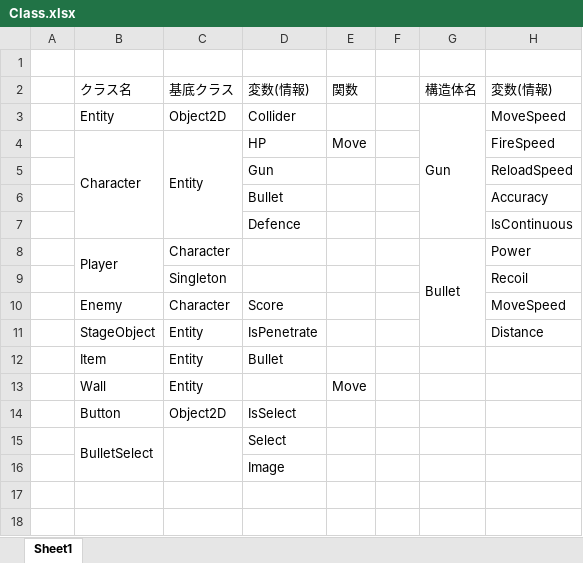
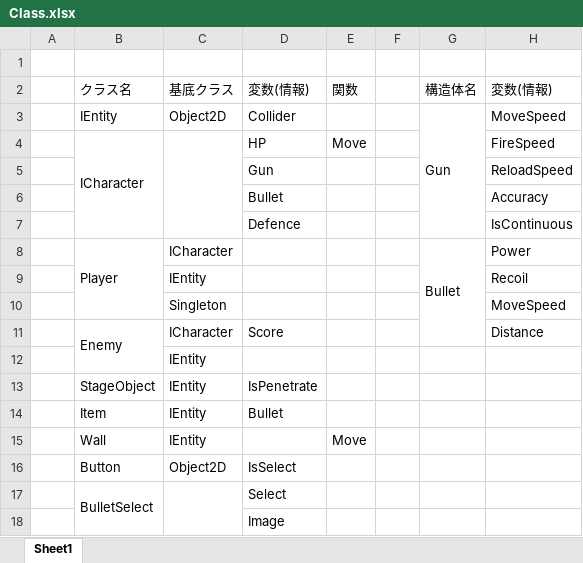
Before and after one commit to AkiraSekine/GFF-TeamKumagaya, an Excel workbook: plan/Class.xlsx, sheet Sheet1, drawn as a sheet; values as stored, in another font and other column widths than the file's, no borders; removed rows and columns are numbered as before the commit, all else as after; the diff names each change by its address in the sheet, - before the commit and + after, or states it on an @@ line.

Commit message:
一部クラスをインターフェースに変更

```diff
--- a/plan/Class.xlsx (sheet Sheet1)
+++ b/plan/Class.xlsx (sheet Sheet1)
-B3 (クラス名): Entity
+B3 (クラス名): IEntity
-B4 (クラス名): Character
+B4 (クラス名): ICharacter
-C4 (基底クラス): Entity
+C4 (基底クラス): (empty)
-C8 (基底クラス): Character
+C8 (基底クラス): ICharacter
-G8:G11 merged
+G8:G11 merged
-C9 (基底クラス): Singleton
+C9 (基底クラス): IEntity
+row 10:  |  | Singleton |  |  |  |  | MoveSpeed
+B11:B12 merged
-C11 (基底クラス): Character
+C11 (基底クラス): ICharacter
-H11 (変数(情報)): MoveSpeed
+H11 (変数(情報)): Distance
+row 12:  |  | IEntity
-C13:C15 (基底クラス): Entity
+C13:C15 (基底クラス): IEntity
-H13 (変数(情報)): Distance
+H13 (変数(情報)): (empty)
```
